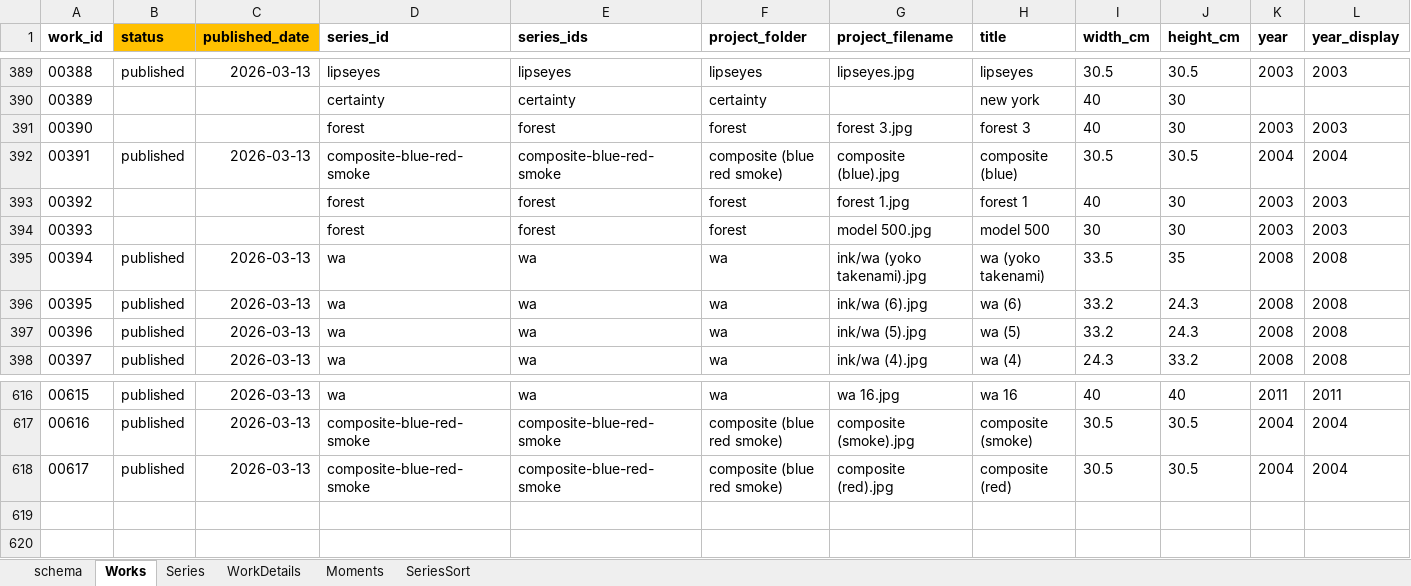
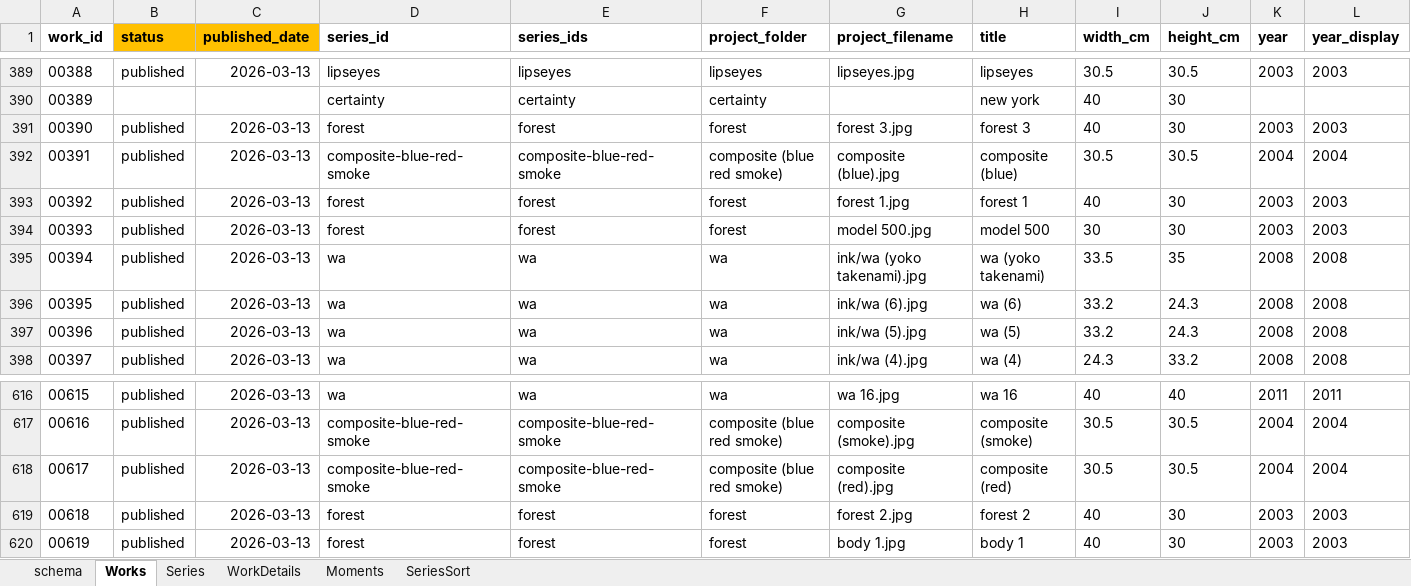
Before and after one commit to dotlineform/dotlineform-site, an Excel workbook: data/works.xlsx, sheet Works, drawn as a sheet; only a part is shown, gaps mark what is left out; values as stored, in another font and other column widths than the file's, no borders; rows hold the shown columns only; the diff names each change by its address in the sheet, - before the commit and + after, or states it on an @@ line.

Commit message:
published work

```diff
--- a/data/works.xlsx (sheet Works)
+++ b/data/works.xlsx (sheet Works)
-B391 (status): (empty)
+B391 (status): published
-C391 (published_date): (empty)
+C391 (published_date): 2026-03-13
-B393:B394 (status): (empty)
+B393:B394 (status): published
-C393:C394 (published_date): (empty)
+C393:C394 (published_date): 2026-03-13
+row 619: 00618 | published | 2026-03-13 | forest | forest | forest | forest 2.jpg | forest 2 | 40 | 30 | 2003 | 2003
+row 620: 00619 | published | 2026-03-13 | forest | forest | forest | body 1.jpg | body 1 | 40 | 30 | 2003 | 2003
```
Also changed, not shown: sheet Series, sheet SeriesSort, 26 other files.
